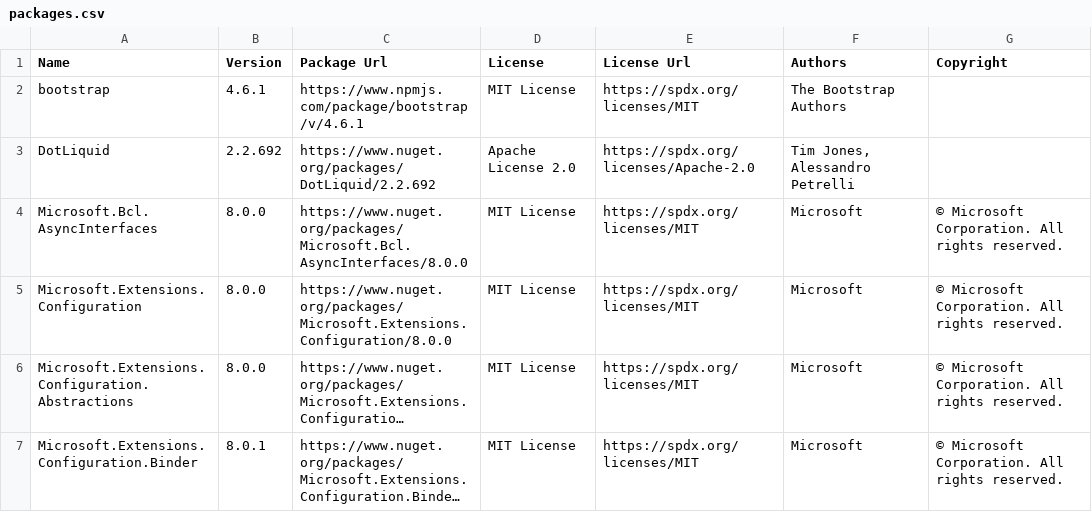
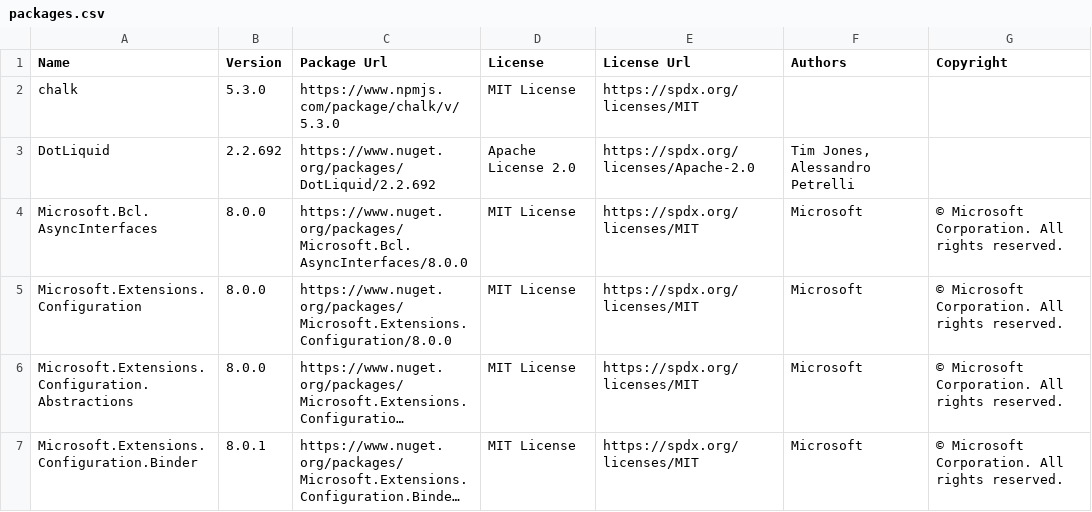
Before and after one commit to max-ieremenko/ThirdPartyLibraries, a CSV file: Examples/export-to-csv/packages.csv, drawn as a sheet; only a part is shown; long unchanged cells end in ….

Commit message:
Npm.Demo: update examples

```diff
--- a/Examples/export-to-csv/packages.csv
+++ b/Examples/export-to-csv/packages.csv
@@ -1,3 +1,3 @@
 "Name","Version","Package Url","License","License Url","Authors","Copyright"
-"bootstrap","4.6.1","https://www.npmjs.com/package/bootstrap/v/4.6.1","MIT License","https://spdx.org/licenses/MIT","The Bootstrap Authors",""
+"chalk","5.3.0","https://www.npmjs.com/package/chalk/v/5.3.0","MIT License","https://spdx.org/licenses/MIT","",""
 "DotLiquid","2.2.692","https://www.nuget.org/packages/DotLiquid/2.2.692","Apache License 2.0","https://spdx.org/licenses/Apache-2.0","Tim Jones, Alessandro Petrelli",""
```
Also changed, not shown: 4 other files.
